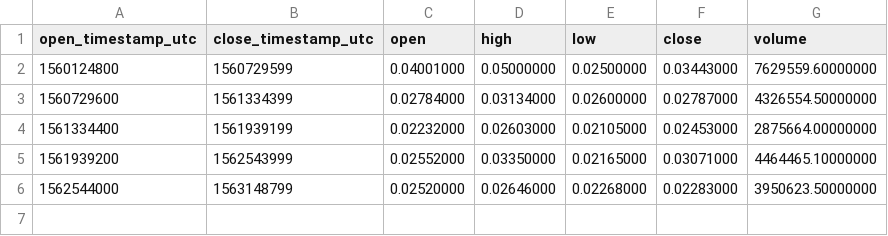
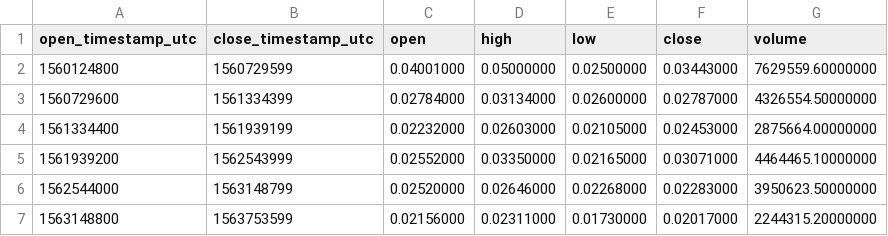
Before and after one commit to cryptobigbro/binance-FTMTUSD, a CSV file: binance-FTMTUSD-1w.csv, drawn as a sheet.

```diff
--- a/binance-FTMTUSD-1w.csv
+++ b/binance-FTMTUSD-1w.csv
@@ -6 +6,2 @@ open_timestamp_utc,close_timestamp_utc,open,high,low,close,volume
 1562544000,1563148799,0.02520000,0.02646000,0.02268000,0.02283000,3950623.50000000
+1563148800,1563753599,0.02156000,0.02311000,0.01730000,0.02017000,2244315.20000000
```
Also changed, not shown: binance-FTMTUSD-1d.csv, binance-FTMTUSD-1h.csv, 1 other file.
